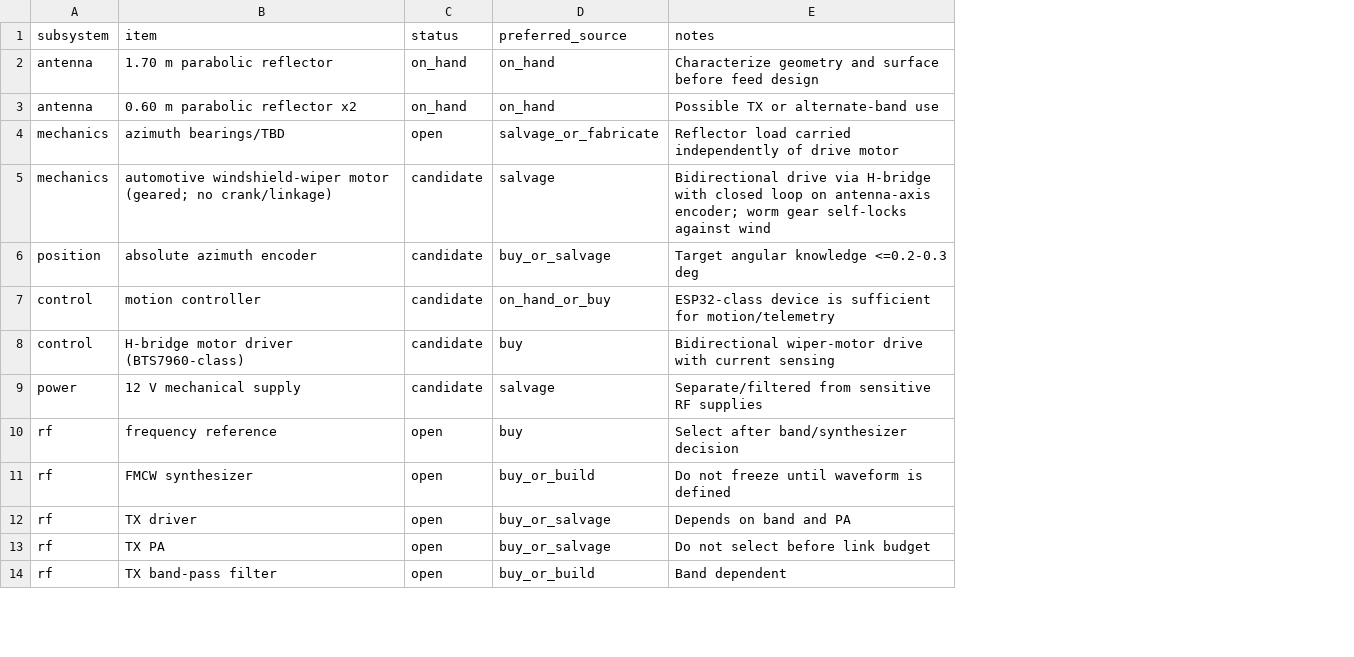
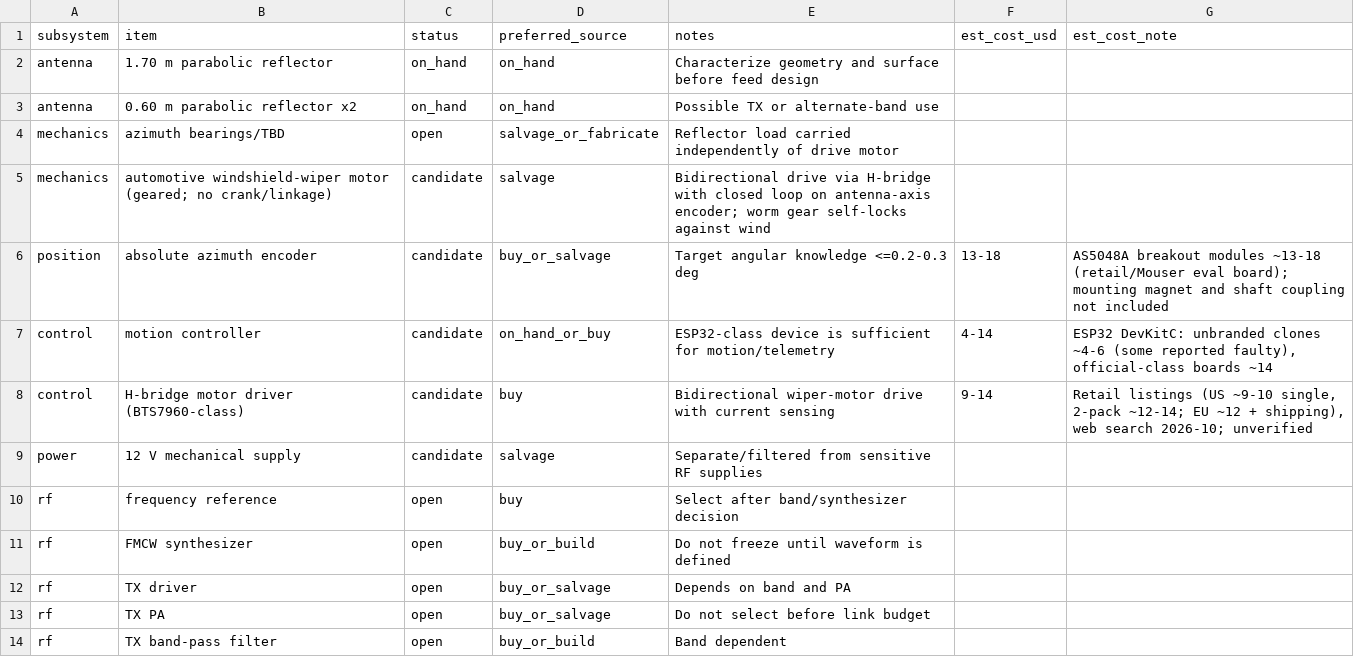
Before and after one commit to mptagliari/weather-radar, a CSV file: bom/bom.csv, drawn as a sheet; only a part is shown; the diff names each change by its address in the sheet, - before the commit and + after, or states it on an @@ line.

```diff
--- a/bom/bom.csv
+++ b/bom/bom.csv
+column F (est_cost_usd), rows 6-8: 13-18 | 4-14 | 9-14
+column G (est_cost_note), rows 6-8: AS5048A breakout modules ~13-18 (retail/Mouser eval board); mounting magnet and shaft coupling not included | ESP32 DevKitC: unbranded clones ~4-6 (some reported faulty), official-class boards ~14 | Retail listings (US ~9-10 single, 2-pack ~12-14; EU ~12 + shipping), web search 2026-10; unverified
```
Also changed, not shown: 3 other files.
